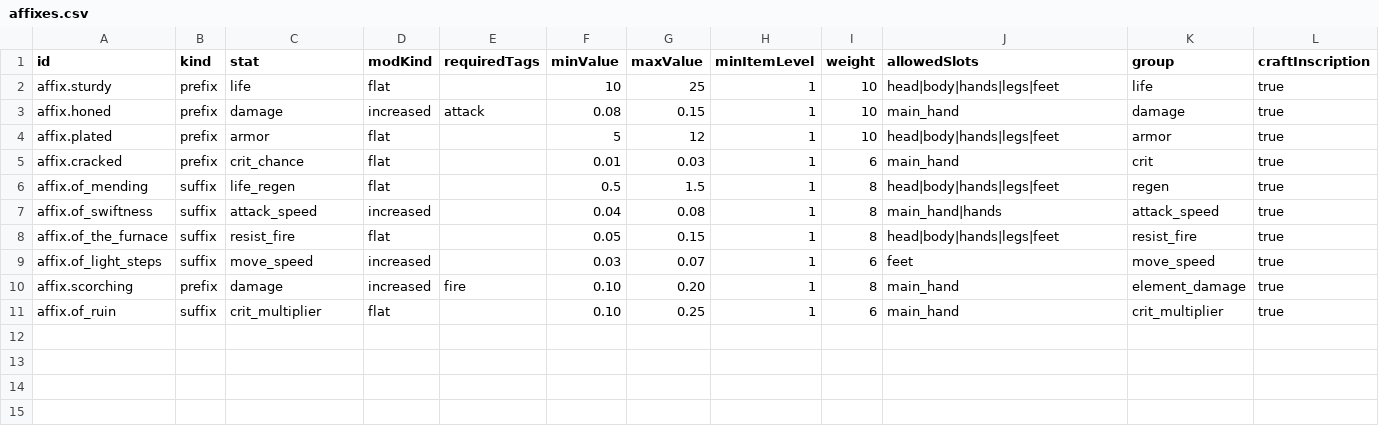
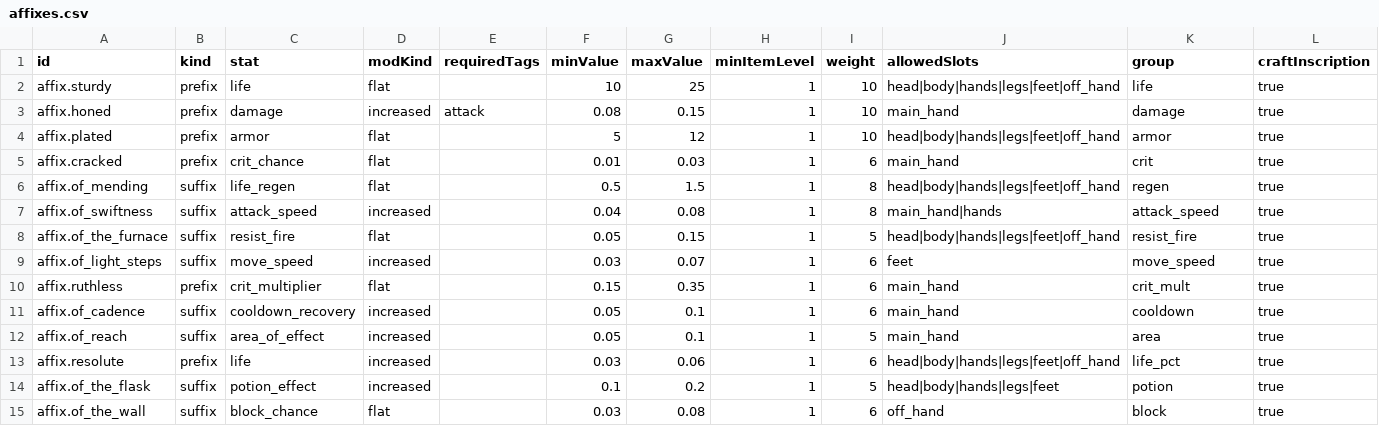
Before and after one commit to Willvinicius2/echoes-of-the-shatter, a CSV file: EchoesOfTheShatter/Content/Data/affixes.csv, drawn as a sheet.

```diff
--- a/EchoesOfTheShatter/Content/Data/affixes.csv
+++ b/EchoesOfTheShatter/Content/Data/affixes.csv
@@ -1,11 +1,15 @@
 id,kind,stat,modKind,requiredTags,minValue,maxValue,minItemLevel,weight,allowedSlots,group,craftInscription
-affix.sturdy,prefix,life,flat,,10,25,1,10,head|body|hands|legs|feet,life,true
+affix.sturdy,prefix,life,flat,,10,25,1,10,head|body|hands|legs|feet|off_hand,life,true
 affix.honed,prefix,damage,increased,attack,0.08,0.15,1,10,main_hand,damage,true
-affix.plated,prefix,armor,flat,,5,12,1,10,head|body|hands|legs|feet,armor,true
+affix.plated,prefix,armor,flat,,5,12,1,10,head|body|hands|legs|feet|off_hand,armor,true
 affix.cracked,prefix,crit_chance,flat,,0.01,0.03,1,6,main_hand,crit,true
-affix.of_mending,suffix,life_regen,flat,,0.5,1.5,1,8,head|body|hands|legs|feet,regen,true
+affix.of_mending,suffix,life_regen,flat,,0.5,1.5,1,8,head|body|hands|legs|feet|off_hand,regen,true
 affix.of_swiftness,suffix,attack_speed,increased,,0.04,0.08,1,8,main_hand|hands,attack_speed,true
-affix.of_the_furnace,suffix,resist_fire,flat,,0.05,0.15,1,8,head|body|hands|legs|feet,resist_fire,true
+affix.of_the_furnace,suffix,resist_fire,flat,,0.05,0.15,1,5,head|body|hands|legs|feet|off_hand,resist_fire,true
 affix.of_light_steps,suffix,move_speed,increased,,0.03,0.07,1,6,feet,move_speed,true
-affix.scorching,prefix,damage,increased,fire,0.10,0.20,1,8,main_hand,element_damage,true
-affix.of_ruin,suffix,crit_multiplier,flat,,0.10,0.25,1,6,main_hand,crit_multiplier,true
+affix.ruthless,prefix,crit_multiplier,flat,,0.15,0.35,1,6,main_hand,crit_mult,true
+affix.of_cadence,suffix,cooldown_recovery,increased,,0.05,0.1,1,6,main_hand,cooldown,true
+affix.of_reach,suffix,area_of_effect,increased,,0.05,0.1,1,5,main_hand,area,true
+affix.resolute,prefix,life,increased,,0.03,0.06,1,6,head|body|hands|legs|feet|off_hand,life_pct,true
+affix.of_the_flask,suffix,potion_effect,increased,,0.1,0.2,1,5,head|body|hands|legs|feet,potion,true
+affix.of_the_wall,suffix,block_chance,flat,,0.03,0.08,1,6,off_hand,block,true
```
Also changed, not shown: EchoesOfTheShatter/Content/Data/Loc/content.csv, EchoesOfTheShatter/Content/Data/basic_kits.csv, 10 other files.
